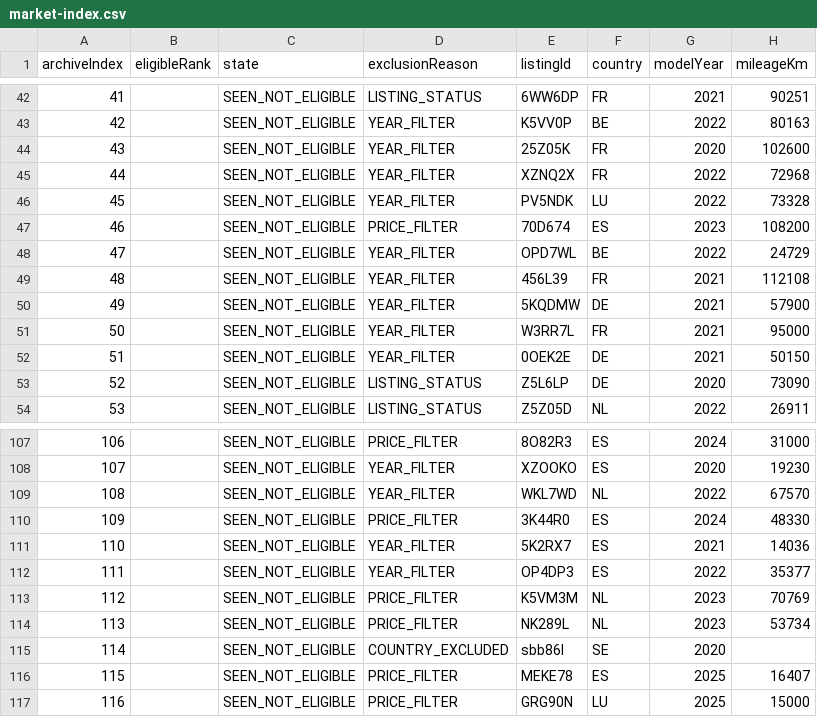
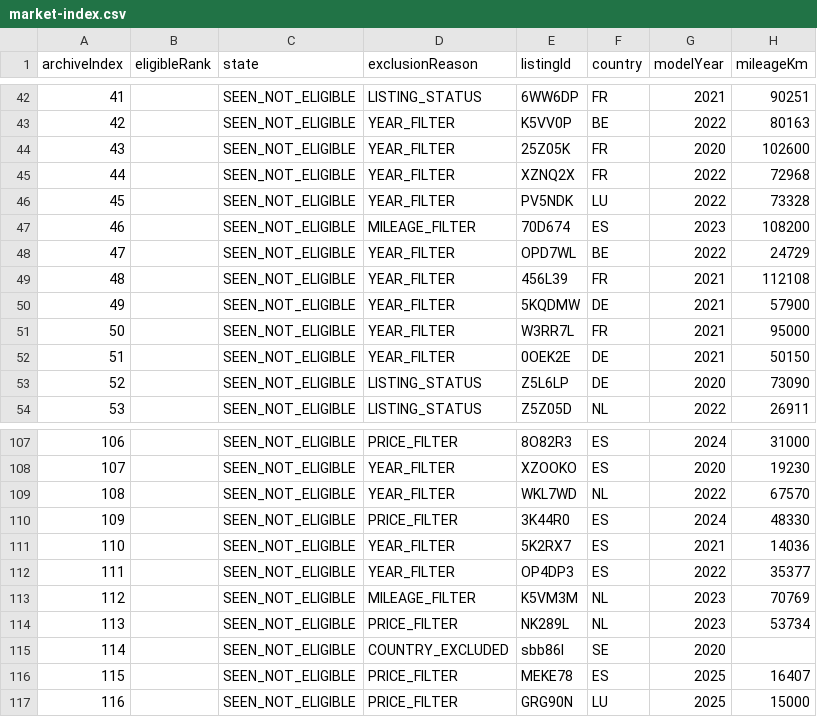
Before and after one commit to gheorghevasilica-oss/Porsche-Hunter, a CSV file: market-index.csv, drawn as a sheet; only a part is shown, gaps mark what is left out; the diff covers the shown part only; the diff names each change by its address in the sheet, - before the commit and + after, or states it on an @@ line.

```diff
--- a/market-index.csv
+++ b/market-index.csv
-D47 (exclusionReason): PRICE_FILTER
+D47 (exclusionReason): MILEAGE_FILTER
-D113 (exclusionReason): PRICE_FILTER
+D113 (exclusionReason): MILEAGE_FILTER
```
Also changed, not shown: 29 edited cells elsewhere in this file, 4 other files.
